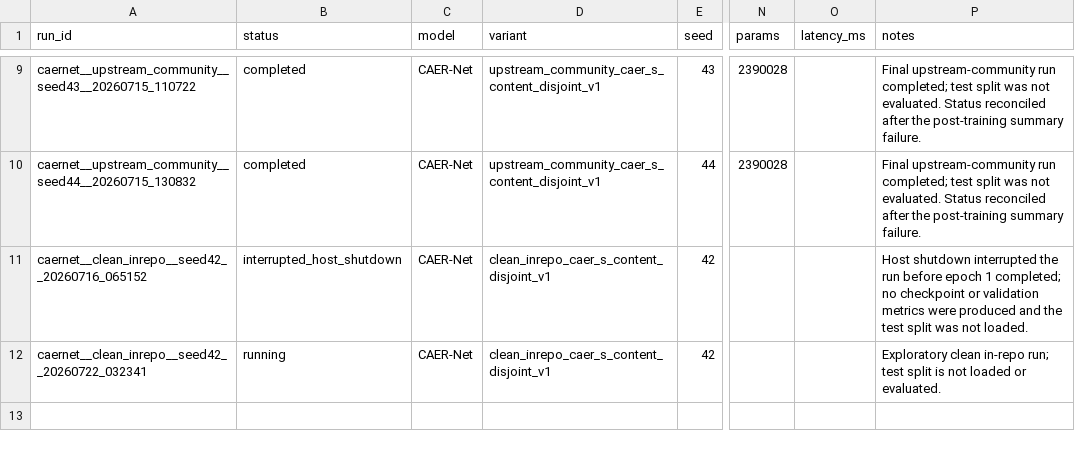
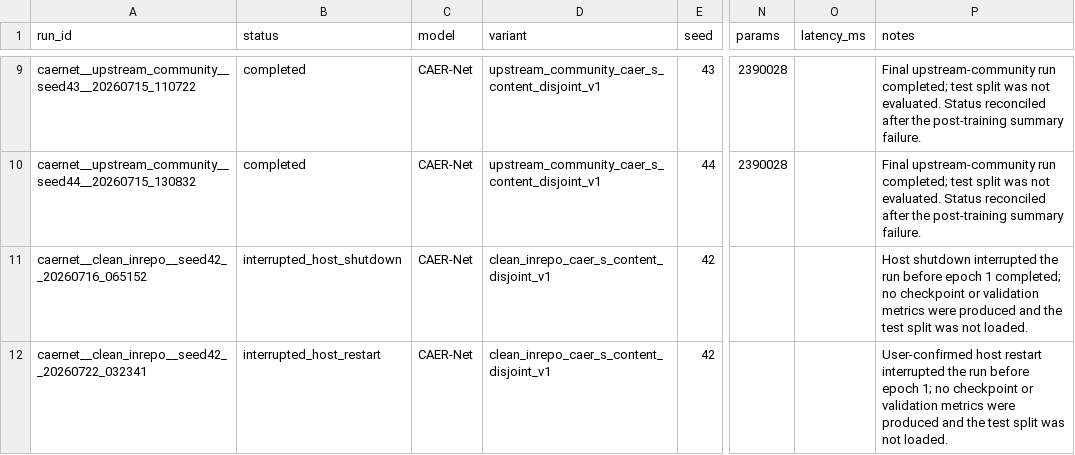
Before and after one commit to TaqiyudinMiftah/risetv2, a CSV file: experiments/registry.csv, drawn as a sheet; only a part is shown, gaps mark what is left out; the diff names each change by its address in the sheet, - before the commit and + after, or states it on an @@ line.

Commit message:
record clean training restart

```diff
--- a/experiments/registry.csv
+++ b/experiments/registry.csv
-B12 (status): running
+B12 (status): interrupted_host_restart
-P12 (notes): Exploratory clean in-repo run; test split is not loaded or evaluated.
+P12 (notes): User-confirmed host restart interrupted the run before epoch 1; no checkpoint or validation metrics were produced and the test split was not loaded.
```
